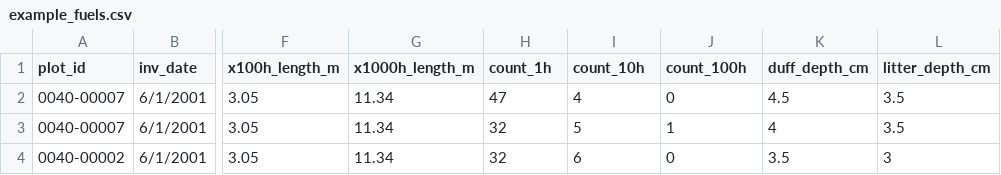
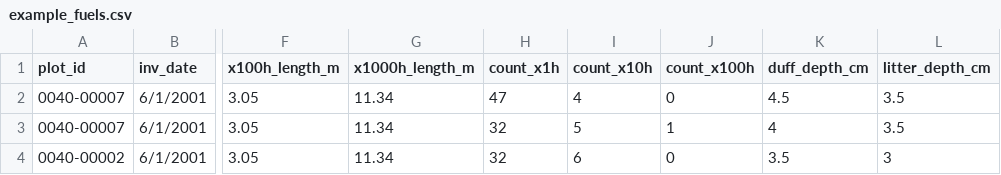
Before and after one commit to danfosterfire/Rfuels, a CSV file: example_fuels.csv, drawn as a sheet; only a part is shown, gaps mark what is left out; the diff names each change by its address in the sheet, - before the commit and + after, or states it on an @@ line.

```diff
--- a/example_fuels.csv
+++ b/example_fuels.csv
-H1: count_1h
+H1: count_x1h
-I1: count_10h
+I1: count_x10h
-J1: count_100h
+J1: count_x100h
```
Also changed, not shown: 4 other files.
